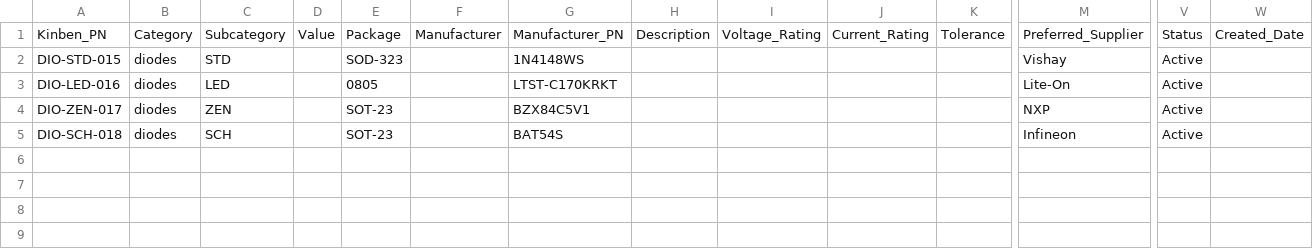
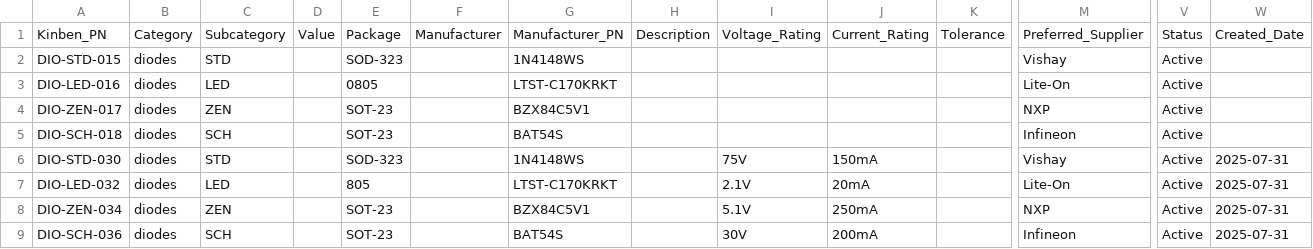
Before and after one commit to Kinben-Electronics-Team/Kinben-Unified-Parts-Reference-System, a CSV file: KPN Master Reference Sheet/CSV_Files/DIODES.csv, drawn as a sheet; only a part is shown, gaps mark what is left out; rows hold the shown columns only; the diff names each change by its address in the sheet, - before the commit and + after, or states it on an @@ line.

```diff
--- a/KPN Master Reference Sheet/CSV_Files/DIODES.csv
+++ b/KPN Master Reference Sheet/CSV_Files/DIODES.csv
+row 6: DIO-STD-030 | diodes | STD |  | SOD-323 |  | 1N4148WS |  | 75V | 150mA |  | Vishay | Active | 2025-07-31
+row 7: DIO-LED-032 | diodes | LED |  | 805 |  | LTST-C170KRKT |  | 2.1V | 20mA |  | Lite-On | Active | 2025-07-31
+row 8: DIO-ZEN-034 | diodes | ZEN |  | SOT-23 |  | BZX84C5V1 |  | 5.1V | 250mA |  | NXP | Active | 2025-07-31
+row 9: DIO-SCH-036 | diodes | SCH |  | SOT-23 |  | BAT54S |  | 30V | 200mA |  | Infineon | Active | 2025-07-31
```
Also changed, not shown: KPN Master Reference Sheet/CSV_Files/CAPACITORS.csv, KPN Master Reference Sheet/CSV_Files/CONNECTORS.csv, 21 other files.
